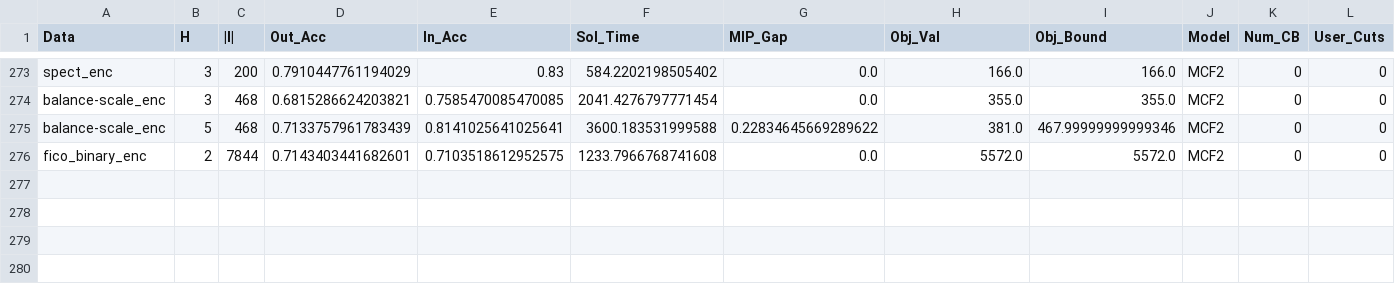
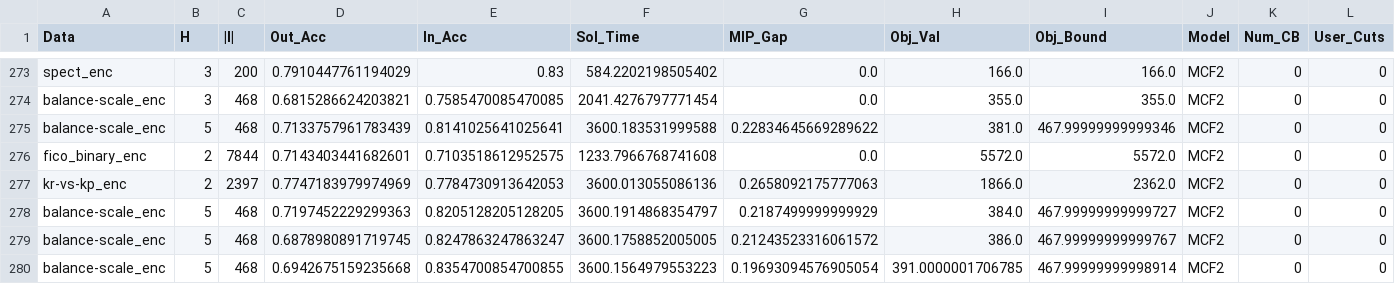
Before and after one commit to brandalston/OBCT, a CSV file: Code/results_files/test_results.csv, drawn as a sheet; only a part is shown, gaps mark what is left out; rows hold the shown columns only; the diff names each change by its address in the sheet, - before the commit and + after, or states it on an @@ line.

Commit message:
mcf2 redo

```diff
--- a/Code/results_files/test_results.csv
+++ b/Code/results_files/test_results.csv
+row 277: kr-vs-kp_enc | 2 | 2397 | 0.7747183979974969 | 0.7784730913642053 | 3600.013055086136 | 0.2658092175777063 | 1866.0 | 2362.0 | MCF2 | 0 | 0
+row 278: balance-scale_enc | 5 | 468 | 0.7197452229299363 | 0.8205128205128205 | 3600.1914868354797 | 0.2187499999999929 | 384.0 | 467.99999999999727 | MCF2 | 0 | 0
+row 279: balance-scale_enc | 5 | 468 | 0.6878980891719745 | 0.8247863247863247 | 3600.1758852005005 | 0.21243523316061572 | 386.0 | 467.99999999999767 | MCF2 | 0 | 0
+row 280: balance-scale_enc | 5 | 468 | 0.6942675159235668 | 0.8354700854700855 | 3600.1564979553223 | 0.19693094576905054 | 391.0000001706785 | 467.99999999998914 | MCF2 | 0 | 0
```
